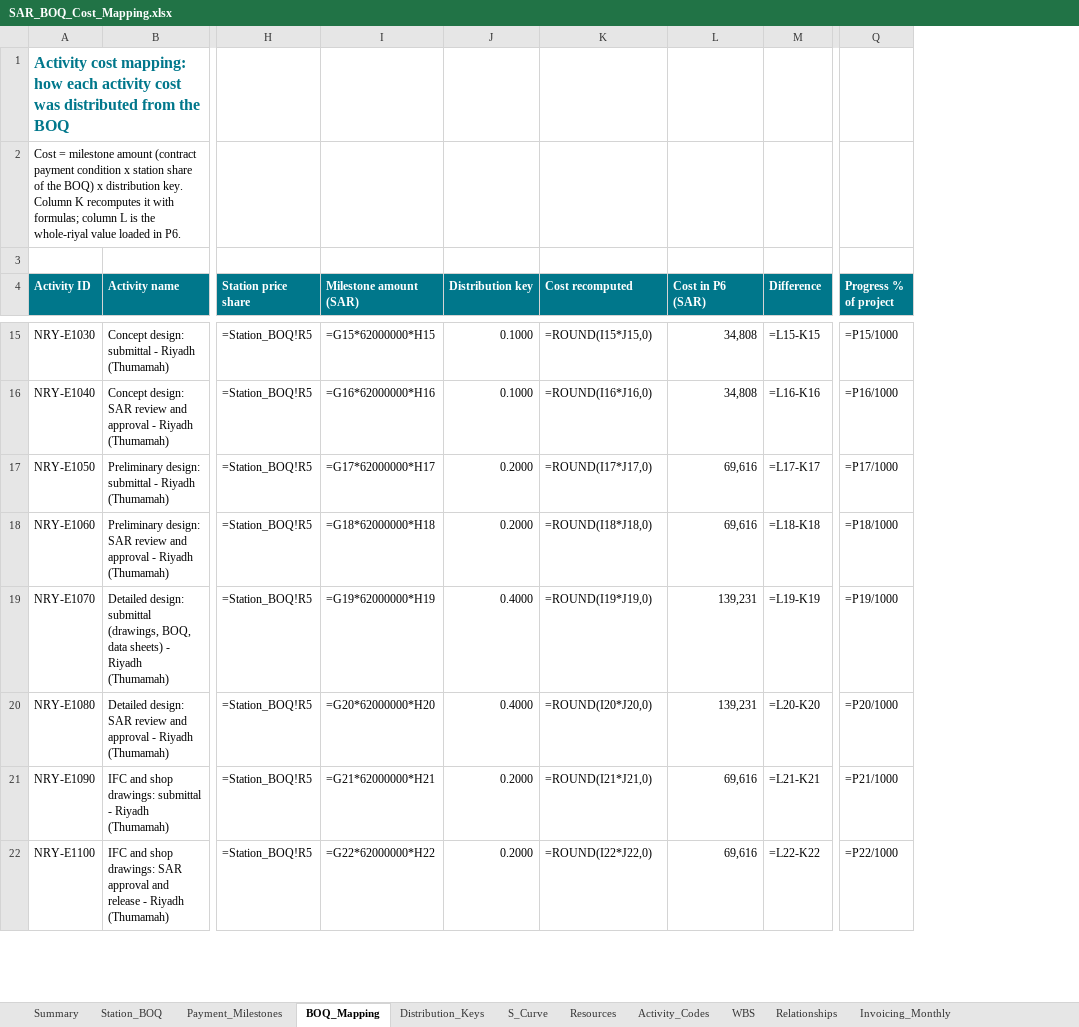
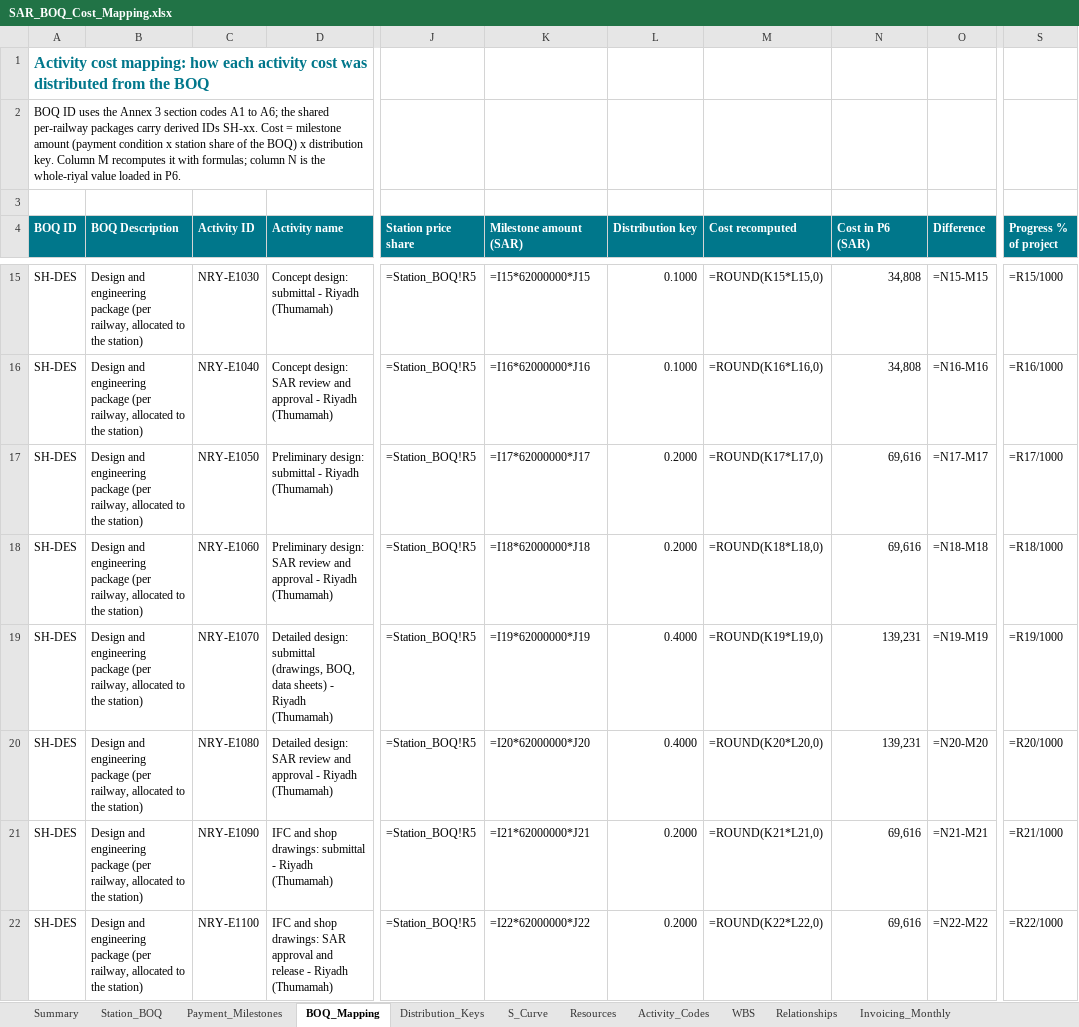
Before and after one commit to mostafaessam8-source/sar-security-program, an Excel workbook: p6/SAR_BOQ_Cost_Mapping.xlsx, sheet BOQ_Mapping, drawn as a sheet; only a part is shown, gaps mark what is left out; values as stored, in another font and other column widths than the file's, no borders; formulas without a stored value are shown as written; addresses are those after the commit; the diff covers the shown part only; the diff names each change by its address in the sheet, - before the commit and + after, or states it on an @@ line.

```diff
--- a/p6/SAR_BOQ_Cost_Mapping.xlsx (sheet BOQ_Mapping)
+++ b/p6/SAR_BOQ_Cost_Mapping.xlsx (sheet BOQ_Mapping)
+column A (BOQ ID), rows 1-2: Activity cost mapping: how each activity cost was distributed from the BOQ | BOQ ID uses the Annex 3 section codes A1 to A6; the shared per-railway packages carry derived IDs SH-xx. Cost = milestone amount (payment condition x station share of the BOQ) x distribution key. Column M recomputes it with formulas; column N is the whole-riyal value loaded in P6.; rows 15-22: all SH-DES
+column B (BOQ Description), rows 15-22: all Design and engineering package (per railway, allocated to the station)
-C1 (Activity ID): Activity cost mapping: how each activity cost was distributed from the BOQ
+C1 (Activity ID): (empty)
-C2 (Activity ID): Cost = milestone amount (contract payment condition x station share of the BOQ) x distribution key. Column K recomputes it with formulas; column L is the whole-riyal value loaded in P6.
+C2 (Activity ID): (empty)
-K15 (Milestone amount (SAR)): =G15*62000000*H15
+K15 (Milestone amount (SAR)): =I15*62000000*J15
-M15 (Cost recomputed): =ROUND(I15*J15,0)
+M15 (Cost recomputed): =ROUND(K15*L15,0)
-O15 (Difference): =L15-K15
+O15 (Difference): =N15-M15
-S15 (Progress % of project): =P15/1000
+S15 (Progress % of project): =R15/1000
-K16 (Milestone amount (SAR)): =G16*62000000*H16
+K16 (Milestone amount (SAR)): =I16*62000000*J16
-M16 (Cost recomputed): =ROUND(I16*J16,0)
+M16 (Cost recomputed): =ROUND(K16*L16,0)
-O16 (Difference): =L16-K16
+O16 (Difference): =N16-M16
-S16 (Progress % of project): =P16/1000
+S16 (Progress % of project): =R16/1000
-K17 (Milestone amount (SAR)): =G17*62000000*H17
+K17 (Milestone amount (SAR)): =I17*62000000*J17
-M17 (Cost recomputed): =ROUND(I17*J17,0)
+M17 (Cost recomputed): =ROUND(K17*L17,0)
-O17 (Difference): =L17-K17
+O17 (Difference): =N17-M17
-S17 (Progress % of project): =P17/1000
+S17 (Progress % of project): =R17/1000
-K18 (Milestone amount (SAR)): =G18*62000000*H18
+K18 (Milestone amount (SAR)): =I18*62000000*J18
-M18 (Cost recomputed): =ROUND(I18*J18,0)
+M18 (Cost recomputed): =ROUND(K18*L18,0)
-O18 (Difference): =L18-K18
+O18 (Difference): =N18-M18
-S18 (Progress % of project): =P18/1000
+S18 (Progress % of project): =R18/1000
-K19 (Milestone amount (SAR)): =G19*62000000*H19
+K19 (Milestone amount (SAR)): =I19*62000000*J19
-M19 (Cost recomputed): =ROUND(I19*J19,0)
+M19 (Cost recomputed): =ROUND(K19*L19,0)
-O19 (Difference): =L19-K19
+O19 (Difference): =N19-M19
-S19 (Progress % of project): =P19/1000
+S19 (Progress % of project): =R19/1000
-K20 (Milestone amount (SAR)): =G20*62000000*H20
+K20 (Milestone amount (SAR)): =I20*62000000*J20
-M20 (Cost recomputed): =ROUND(I20*J20,0)
+M20 (Cost recomputed): =ROUND(K20*L20,0)
-O20 (Difference): =L20-K20
+O20 (Difference): =N20-M20
-S20 (Progress % of project): =P20/1000
+S20 (Progress % of project): =R20/1000
-K21 (Milestone amount (SAR)): =G21*62000000*H21
+K21 (Milestone amount (SAR)): =I21*62000000*J21
-M21 (Cost recomputed): =ROUND(I21*J21,0)
+M21 (Cost recomputed): =ROUND(K21*L21,0)
-O21 (Difference): =L21-K21
+O21 (Difference): =N21-M21
-S21 (Progress % of project): =P21/1000
+S21 (Progress % of project): =R21/1000
-K22 (Milestone amount (SAR)): =G22*62000000*H22
+K22 (Milestone amount (SAR)): =I22*62000000*J22
-M22 (Cost recomputed): =ROUND(I22*J22,0)
+M22 (Cost recomputed): =ROUND(K22*L22,0)
-O22 (Difference): =L22-K22
+O22 (Difference): =N22-M22
-S22 (Progress % of project): =P22/1000
+S22 (Progress % of project): =R22/1000
```
Also changed, not shown: 1 added row, 1 removed row and 1836 edited cells elsewhere in this sheet, sheet Summary, sheet Resources, 2 other files.
